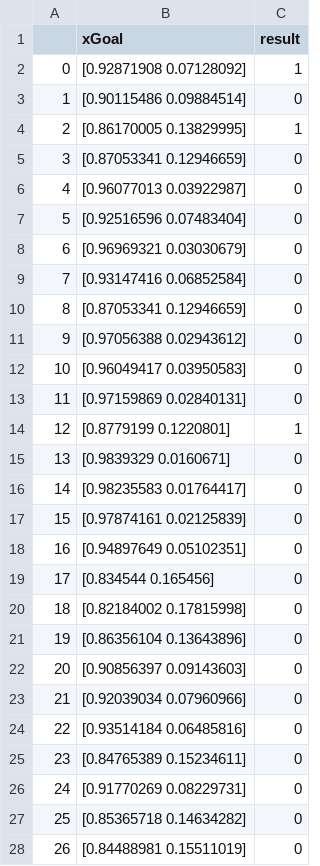
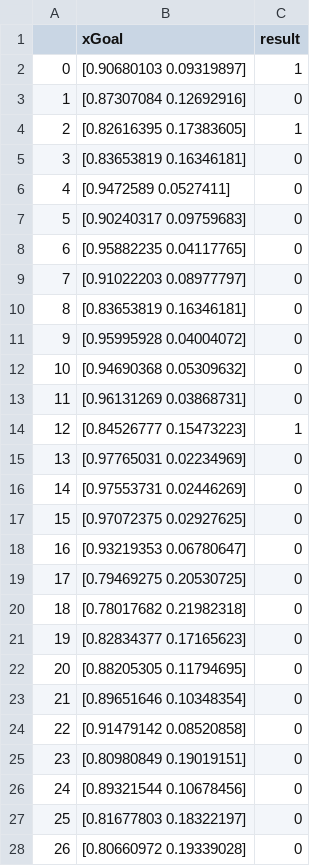
Before and after one commit to JRotman/Expected_Goals, a CSV file: home_prediction.csv, drawn as a sheet; only a part is shown; the diff covers the shown part only.

```diff
--- a/home_prediction.csv
+++ b/home_prediction.csv
@@ -1,28 +1,28 @@
 ,xGoal,result
-0,[0.92871908 0.07128092],1
-1,[0.90115486 0.09884514],0
-2,[0.86170005 0.13829995],1
-3,[0.87053341 0.12946659],0
-4,[0.96077013 0.03922987],0
-5,[0.92516596 0.07483404],0
-6,[0.96969321 0.03030679],0
-7,[0.93147416 0.06852584],0
-8,[0.87053341 0.12946659],0
-9,[0.97056388 0.02943612],0
-10,[0.96049417 0.03950583],0
-11,[0.97159869 0.02840131],0
-12,[0.8779199 0.1220801],1
-13,[0.9839329 0.0160671],0
-14,[0.98235583 0.01764417],0
-15,[0.97874161 0.02125839],0
-16,[0.94897649 0.05102351],0
-17,[0.834544 0.165456],0
-18,[0.82184002 0.17815998],0
-19,[0.86356104 0.13643896],0
-20,[0.90856397 0.09143603],0
-21,[0.92039034 0.07960966],0
-22,[0.93514184 0.06485816],0
-23,[0.84765389 0.15234611],0
-24,[0.91770269 0.08229731],0
-25,[0.85365718 0.14634282],0
-26,[0.84488981 0.15511019],0
+0,[0.90680103 0.09319897],1
+1,[0.87307084 0.12692916],0
+2,[0.82616395 0.17383605],1
+3,[0.83653819 0.16346181],0
+4,[0.9472589 0.0527411],0
+5,[0.90240317 0.09759683],0
+6,[0.95882235 0.04117765],0
+7,[0.91022203 0.08977797],0
+8,[0.83653819 0.16346181],0
+9,[0.95995928 0.04004072],0
+10,[0.94690368 0.05309632],0
+11,[0.96131269 0.03868731],0
+12,[0.84526777 0.15473223],1
+13,[0.97765031 0.02234969],0
+14,[0.97553731 0.02446269],0
+15,[0.97072375 0.02927625],0
+16,[0.93219353 0.06780647],0
+17,[0.79469275 0.20530725],0
+18,[0.78017682 0.21982318],0
+19,[0.82834377 0.17165623],0
+20,[0.88205305 0.11794695],0
+21,[0.89651646 0.10348354],0
+22,[0.91479142 0.08520858],0
+23,[0.80980849 0.19019151],0
+24,[0.89321544 0.10678456],0
+25,[0.81677803 0.18322197],0
+26,[0.80660972 0.19339028],0
```
Also changed, not shown: 8 edited cells elsewhere in this file, away_prediction.csv, 11 other files.
